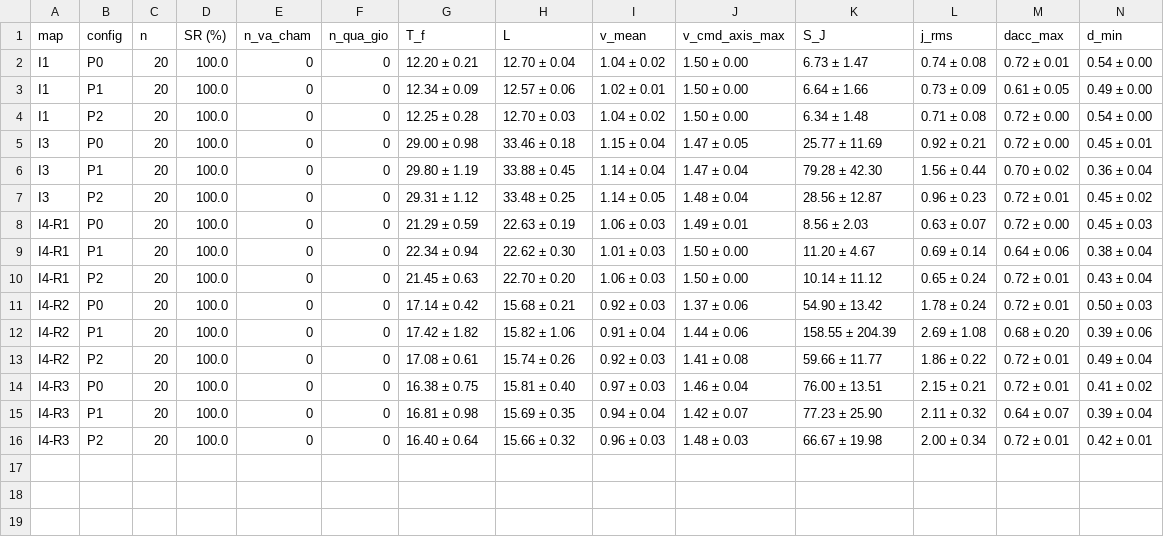
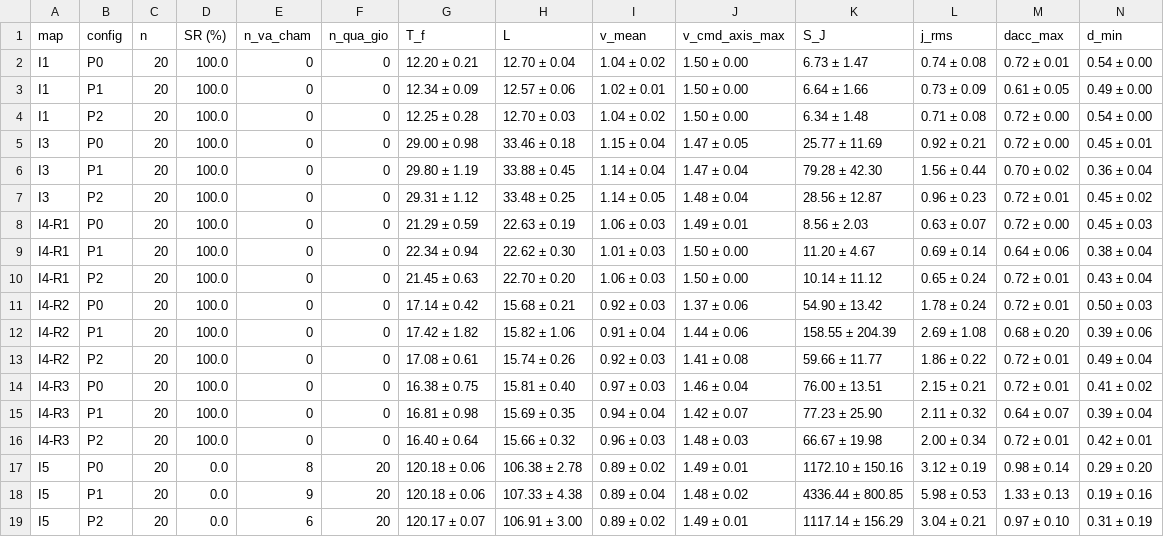
Before and after one commit to ducanh99vp/fast-planner-thesis, a CSV file: results/summary/bang_ket_qua.csv, drawn as a sheet; only a part is shown; rows hold the shown columns only; the diff names each change by its address in the sheet, - before the commit and + after, or states it on an @@ line.

```diff
--- a/results/summary/bang_ket_qua.csv
+++ b/results/summary/bang_ket_qua.csv
+row 17: I5 | P0 | 20 | 0.0 | 8 | 20 | 120.18 ± 0.06 | 106.38 ± 2.78 | 0.89 ± 0.02 | 1.49 ± 0.01 | 1172.10 ± 150.16 | 3.12 ± 0.19 | 0.98 ± 0.14 | 0.29 ± 0.20
+row 18: I5 | P1 | 20 | 0.0 | 9 | 20 | 120.18 ± 0.06 | 107.33 ± 4.38 | 0.89 ± 0.04 | 1.48 ± 0.02 | 4336.44 ± 800.85 | 5.98 ± 0.53 | 1.33 ± 0.13 | 0.19 ± 0.16
+row 19: I5 | P2 | 20 | 0.0 | 6 | 20 | 120.17 ± 0.07 | 106.91 ± 3.00 | 0.89 ± 0.02 | 1.49 ± 0.01 | 1117.14 ± 156.29 | 3.04 ± 0.21 | 0.97 ± 0.10 | 0.31 ± 0.19
```
Also changed, not shown: 20 other files.
